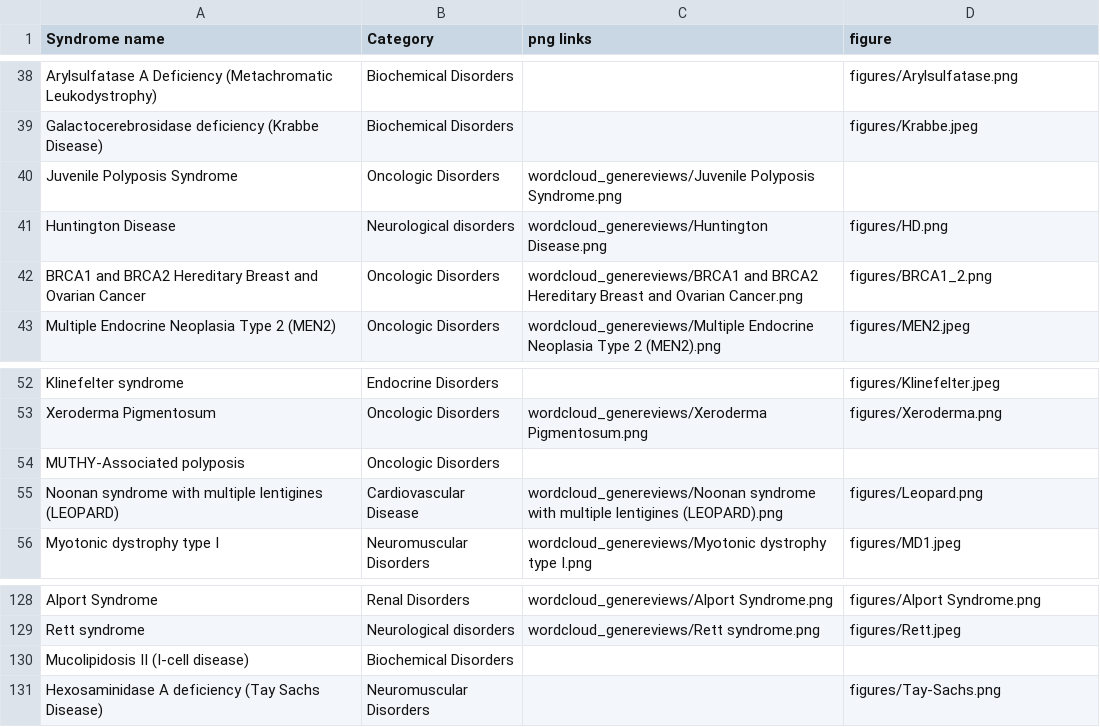
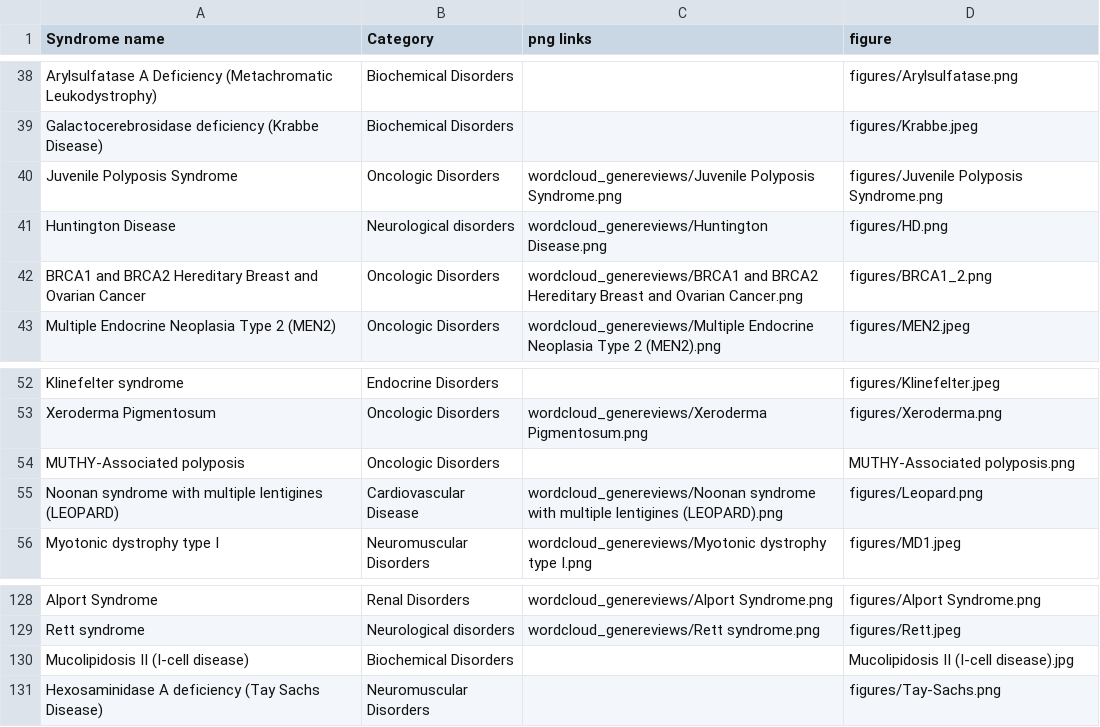
Before and after one commit to OskarSchnappauf/know-your-syndromes, a CSV file: syndrome_category_wordcloud_figure.csv, drawn as a sheet; only a part is shown, gaps mark what is left out; the diff covers the shown part only.

```diff
--- a/syndrome_category_wordcloud_figure.csv
+++ b/syndrome_category_wordcloud_figure.csv
@@ -39,3 +39,3 @@ Arylsulfatase A Deficiency (Metachromatic Leukodystrophy);Biochemical Disorders;
 Galactocerebrosidase deficiency (Krabbe Disease);Biochemical Disorders;;figures/Krabbe.jpeg;;;
-Juvenile Polyposis Syndrome;Oncologic Disorders;wordcloud_genereviews/Juvenile Polyposis Syndrome.png;;;;
+Juvenile Polyposis Syndrome;Oncologic Disorders;wordcloud_genereviews/Juvenile Polyposis Syndrome.png;figures/Juvenile Polyposis Syndrome.png;;;
 Huntington Disease;Neurological disorders;wordcloud_genereviews/Huntington Disease.png;figures/HD.png;;;
@@ -53,3 +53,3 @@ Klinefelter syndrome;Endocrine Disorders;;figures/Klinefelter.jpeg;;;
 Xeroderma Pigmentosum;Oncologic Disorders;wordcloud_genereviews/Xeroderma Pigmentosum.png;figures/Xeroderma.png;;;
-MUTHY-Associated polyposis;Oncologic Disorders;;;;;
+MUTHY-Associated polyposis;Oncologic Disorders;;MUTHY-Associated polyposis.png;;;
 Noonan syndrome with multiple lentigines (LEOPARD);Cardiovascular Disease;wordcloud_genereviews/Noonan syndrome with multiple lentigines (LEOPARD).png;figures/Leopard.png;;;
@@ -129,3 +129,3 @@ Alport Syndrome;Renal Disorders;wordcloud_genereviews/Alport Syndrome.png;figure
 Rett syndrome;Neurological disorders;wordcloud_genereviews/Rett syndrome.png;figures/Rett.jpeg;;;
-Mucolipidosis II (I-cell disease);Biochemical Disorders;;;;;
+Mucolipidosis II (I-cell disease);Biochemical Disorders;;Mucolipidosis II (I-cell disease).jpg;;;
 Hexosaminidase A deficiency (Tay Sachs Disease);Neuromuscular Disorders;;figures/Tay-Sachs.png;;;
```
Also changed, not shown: 8 edited cells elsewhere in this file, df_for_app.csv, 15 other files.
